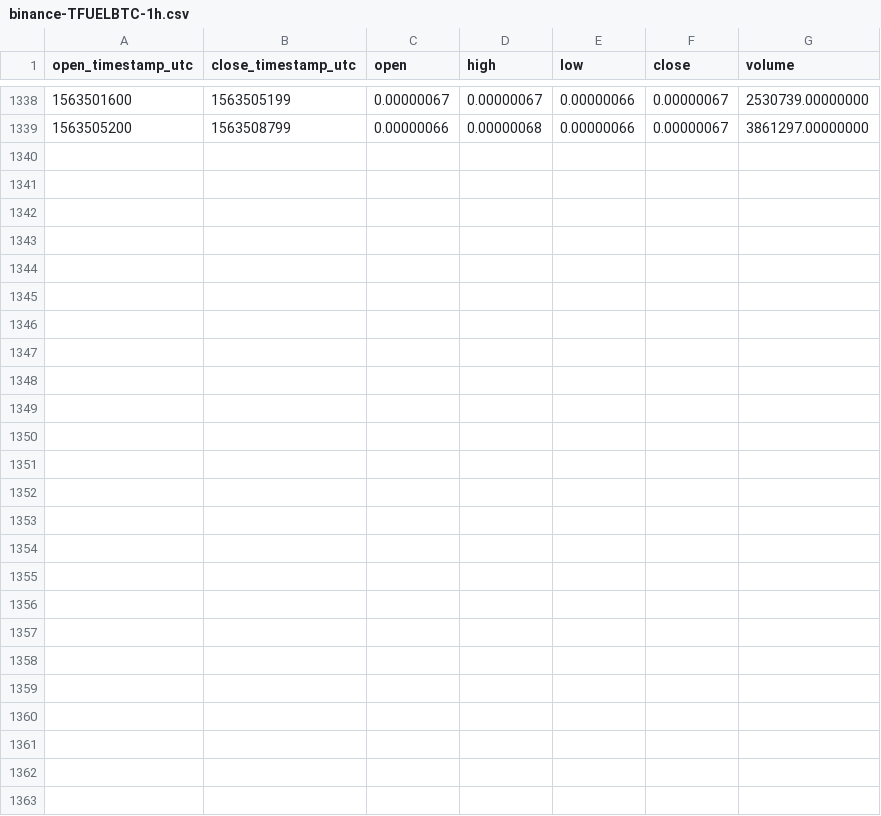
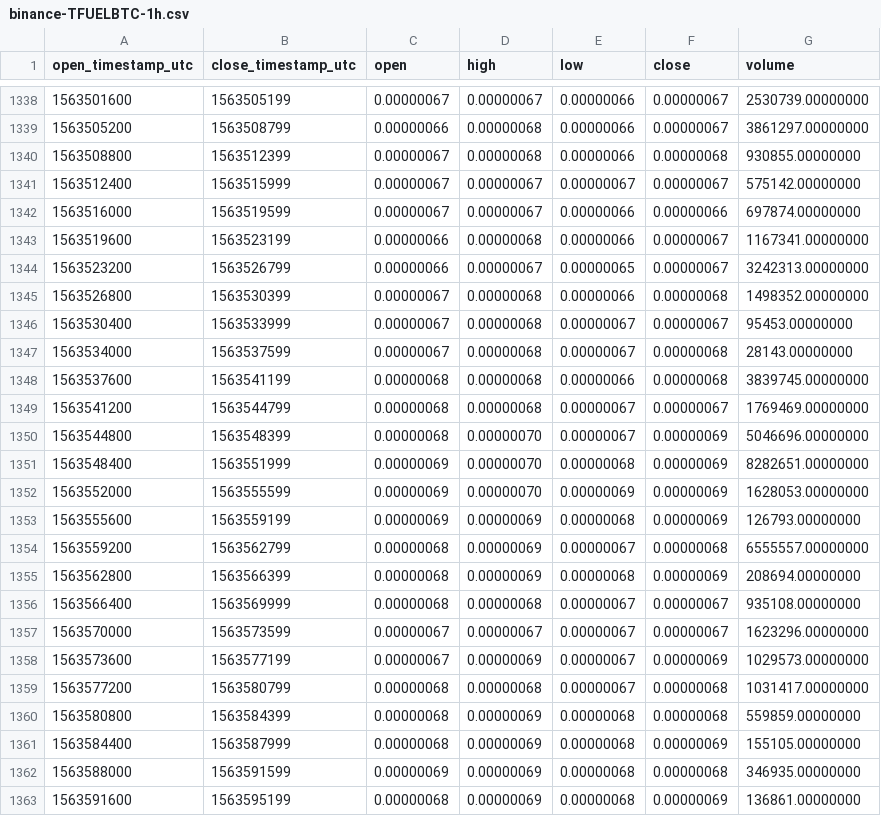
Before and after one commit to cryptobigbro/binance-TFUELBTC, a CSV file: binance-TFUELBTC-1h.csv, drawn as a sheet; only a part is shown, gaps mark what is left out; the diff names each change by its address in the sheet, - before the commit and + after, or states it on an @@ line.

Commit message:
Update OHLCV data.

```diff
--- a/binance-TFUELBTC-1h.csv
+++ b/binance-TFUELBTC-1h.csv
+row 1340: 1563508800 | 1563512399 | 0.00000067 | 0.00000068 | 0.00000066 | 0.00000068 | 930855.00000000
+row 1341: 1563512400 | 1563515999 | 0.00000067 | 0.00000067 | 0.00000067 | 0.00000067 | 575142.00000000
+row 1342: 1563516000 | 1563519599 | 0.00000067 | 0.00000067 | 0.00000066 | 0.00000066 | 697874.00000000
+row 1343: 1563519600 | 1563523199 | 0.00000066 | 0.00000068 | 0.00000066 | 0.00000067 | 1167341.00000000
+row 1344: 1563523200 | 1563526799 | 0.00000066 | 0.00000067 | 0.00000065 | 0.00000067 | 3242313.00000000
+row 1345: 1563526800 | 1563530399 | 0.00000067 | 0.00000068 | 0.00000066 | 0.00000068 | 1498352.00000000
+row 1346: 1563530400 | 1563533999 | 0.00000067 | 0.00000068 | 0.00000067 | 0.00000067 | 95453.00000000
+row 1347: 1563534000 | 1563537599 | 0.00000067 | 0.00000068 | 0.00000067 | 0.00000068 | 28143.00000000
+row 1348: 1563537600 | 1563541199 | 0.00000068 | 0.00000068 | 0.00000066 | 0.00000068 | 3839745.00000000
+row 1349: 1563541200 | 1563544799 | 0.00000068 | 0.00000068 | 0.00000067 | 0.00000067 | 1769469.00000000
+row 1350: 1563544800 | 1563548399 | 0.00000068 | 0.00000070 | 0.00000067 | 0.00000069 | 5046696.00000000
+row 1351: 1563548400 | 1563551999 | 0.00000069 | 0.00000070 | 0.00000068 | 0.00000069 | 8282651.00000000
+row 1352: 1563552000 | 1563555599 | 0.00000069 | 0.00000070 | 0.00000069 | 0.00000069 | 1628053.00000000
+row 1353: 1563555600 | 1563559199 | 0.00000069 | 0.00000069 | 0.00000068 | 0.00000069 | 126793.00000000
+row 1354: 1563559200 | 1563562799 | 0.00000068 | 0.00000069 | 0.00000067 | 0.00000068 | 6555557.00000000
+row 1355: 1563562800 | 1563566399 | 0.00000068 | 0.00000069 | 0.00000068 | 0.00000069 | 208694.00000000
+row 1356: 1563566400 | 1563569999 | 0.00000068 | 0.00000068 | 0.00000067 | 0.00000067 | 935108.00000000
+row 1357: 1563570000 | 1563573599 | 0.00000067 | 0.00000067 | 0.00000067 | 0.00000067 | 1623296.00000000
+row 1358: 1563573600 | 1563577199 | 0.00000067 | 0.00000069 | 0.00000067 | 0.00000069 | 1029573.00000000
+row 1359: 1563577200 | 1563580799 | 0.00000068 | 0.00000068 | 0.00000067 | 0.00000068 | 1031417.00000000
+row 1360: 1563580800 | 1563584399 | 0.00000068 | 0.00000069 | 0.00000068 | 0.00000068 | 559859.00000000
+row 1361: 1563584400 | 1563587999 | 0.00000068 | 0.00000069 | 0.00000068 | 0.00000069 | 155105.00000000
+row 1362: 1563588000 | 1563591599 | 0.00000069 | 0.00000069 | 0.00000068 | 0.00000068 | 346935.00000000
+row 1363: 1563591600 | 1563595199 | 0.00000068 | 0.00000069 | 0.00000068 | 0.00000069 | 136861.00000000
```
Also changed, not shown: binance-TFUELBTC-1d.csv.
